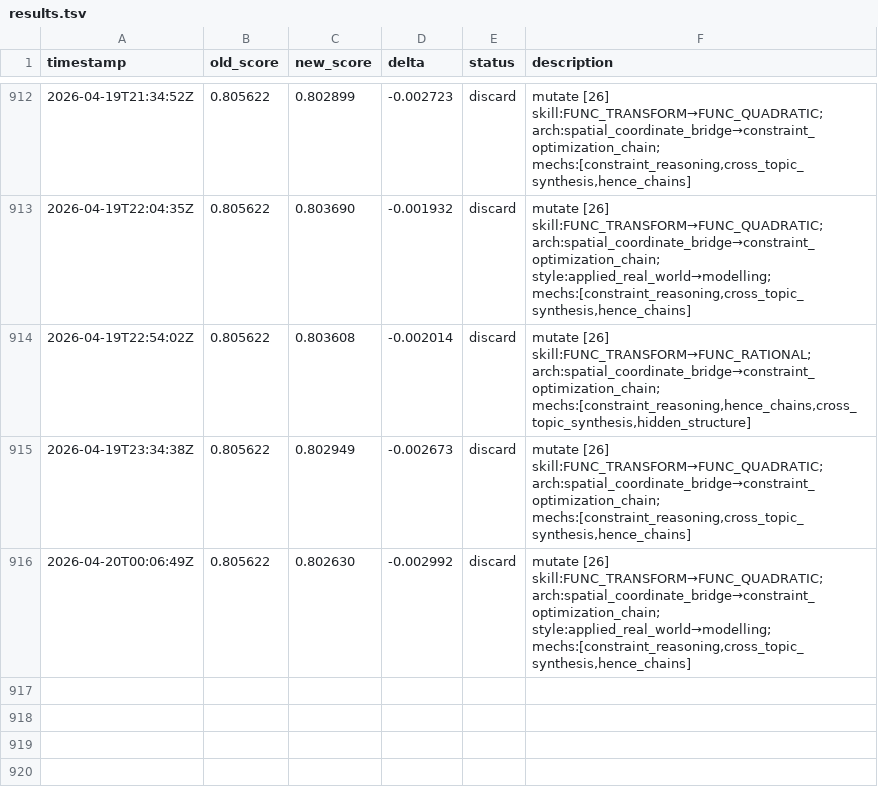
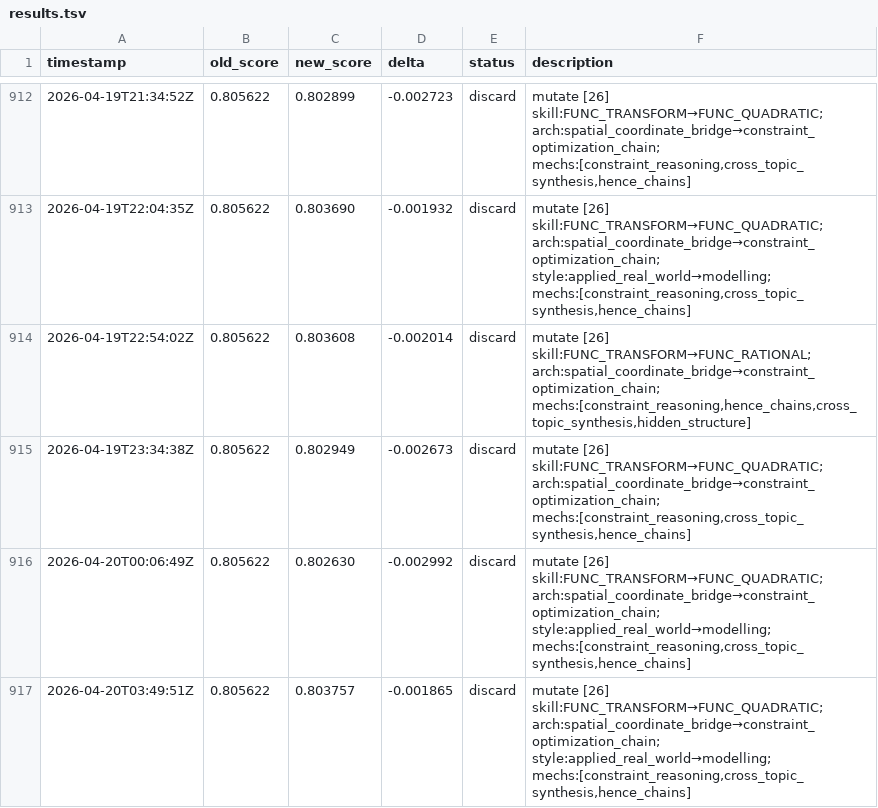
Before and after one commit to jhk7784/autoquestions, a TSV file: results.tsv, drawn as a sheet; only a part is shown, gaps mark what is left out; the diff names each change by its address in the sheet, - before the commit and + after, or states it on an @@ line.

Commit message:
cycle: run-24647495796

```diff
--- a/results.tsv
+++ b/results.tsv
+row 917: 2026-04-20T03:49:51Z | 0.805622 | 0.803757 | -0.001865 | discard | mutate [26] skill:FUNC_TRANSFORM→FUNC_QUADRATIC; arch:spatial_coordinate_bridge→constraint_optimization_chain; style:applied_real_world→modelling; mechs:[constraint_reasoning,cross_topic_synthesis,hence_chains]
```
